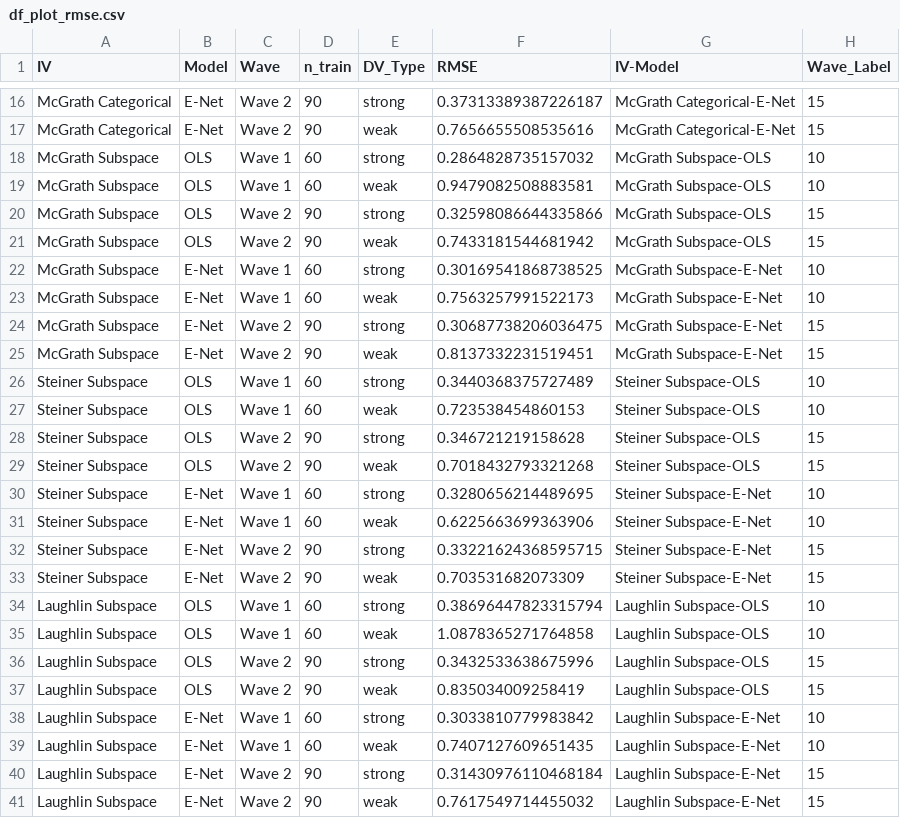
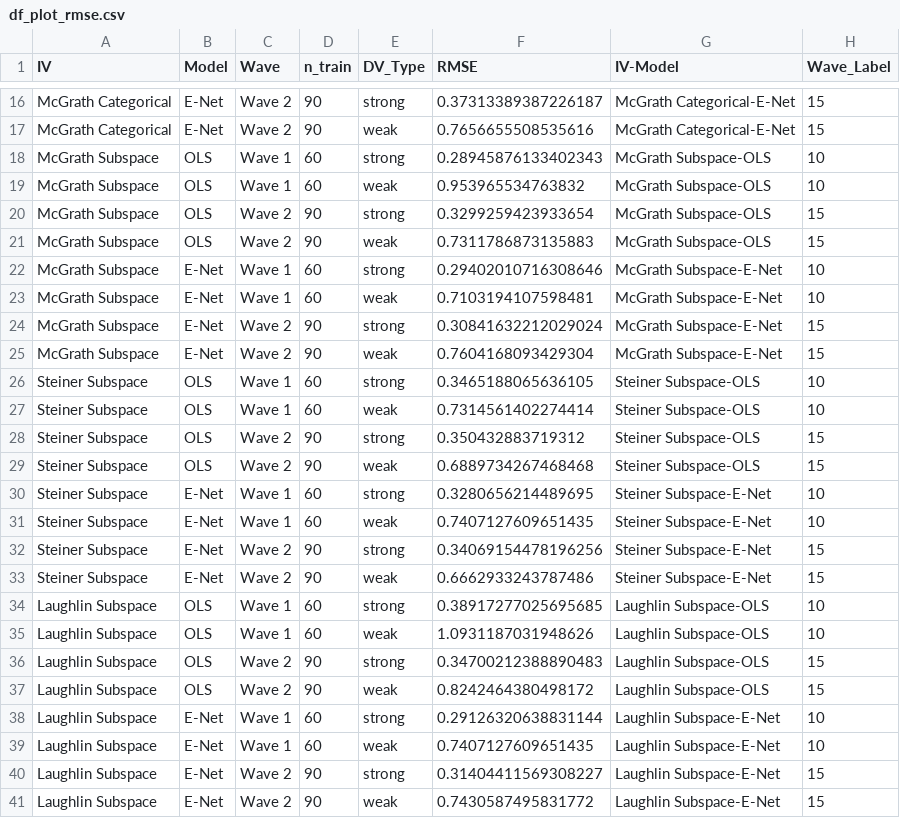
Before and after one commit to alicexcai/ontology-groupprediction, a CSV file: outputs/df_plot_rmse.csv, drawn as a sheet; only a part is shown, gaps mark what is left out.

Commit message:
rerun some models and add robustness check

```diff
--- a/outputs/df_plot_rmse.csv
+++ b/outputs/df_plot_rmse.csv
@@ -17,25 +17,25 @@ McGrath Categorical,E-Net,Wave 2,90,strong,0.37313389387226187,McGrath Categoric
 McGrath Categorical,E-Net,Wave 2,90,weak,0.7656655508535616,McGrath Categorical-E-Net,15
-McGrath Subspace,OLS,Wave 1,60,strong,0.2864828735157032,McGrath Subspace-OLS,10
-McGrath Subspace,OLS,Wave 1,60,weak,0.9479082508883581,McGrath Subspace-OLS,10
-McGrath Subspace,OLS,Wave 2,90,strong,0.32598086644335866,McGrath Subspace-OLS,15
-McGrath Subspace,OLS,Wave 2,90,weak,0.7433181544681942,McGrath Subspace-OLS,15
-McGrath Subspace,E-Net,Wave 1,60,strong,0.30169541868738525,McGrath Subspace-E-Net,10
-McGrath Subspace,E-Net,Wave 1,60,weak,0.7563257991522173,McGrath Subspace-E-Net,10
-McGrath Subspace,E-Net,Wave 2,90,strong,0.30687738206036475,McGrath Subspace-E-Net,15
-McGrath Subspace,E-Net,Wave 2,90,weak,0.8137332231519451,McGrath Subspace-E-Net,15
-Steiner Subspace,OLS,Wave 1,60,strong,0.3440368375727489,Steiner Subspace-OLS,10
-Steiner Subspace,OLS,Wave 1,60,weak,0.723538454860153,Steiner Subspace-OLS,10
-Steiner Subspace,OLS,Wave 2,90,strong,0.346721219158628,Steiner Subspace-OLS,15
-Steiner Subspace,OLS,Wave 2,90,weak,0.7018432793321268,Steiner Subspace-OLS,15
+McGrath Subspace,OLS,Wave 1,60,strong,0.28945876133402343,McGrath Subspace-OLS,10
+McGrath Subspace,OLS,Wave 1,60,weak,0.953965534763832,McGrath Subspace-OLS,10
+McGrath Subspace,OLS,Wave 2,90,strong,0.3299259423933654,McGrath Subspace-OLS,15
+McGrath Subspace,OLS,Wave 2,90,weak,0.7311786873135883,McGrath Subspace-OLS,15
+McGrath Subspace,E-Net,Wave 1,60,strong,0.29402010716308646,McGrath Subspace-E-Net,10
+McGrath Subspace,E-Net,Wave 1,60,weak,0.7103194107598481,McGrath Subspace-E-Net,10
+McGrath Subspace,E-Net,Wave 2,90,strong,0.30841632212029024,McGrath Subspace-E-Net,15
+McGrath Subspace,E-Net,Wave 2,90,weak,0.7604168093429304,McGrath Subspace-E-Net,15
+Steiner Subspace,OLS,Wave 1,60,strong,0.3465188065636105,Steiner Subspace-OLS,10
+Steiner Subspace,OLS,Wave 1,60,weak,0.7314561402274414,Steiner Subspace-OLS,10
+Steiner Subspace,OLS,Wave 2,90,strong,0.350432883719312,Steiner Subspace-OLS,15
+Steiner Subspace,OLS,Wave 2,90,weak,0.6889734267468468,Steiner Subspace-OLS,15
 Steiner Subspace,E-Net,Wave 1,60,strong,0.3280656214489695,Steiner Subspace-E-Net,10
-Steiner Subspace,E-Net,Wave 1,60,weak,0.6225663699363906,Steiner Subspace-E-Net,10
-Steiner Subspace,E-Net,Wave 2,90,strong,0.33221624368595715,Steiner Subspace-E-Net,15
-Steiner Subspace,E-Net,Wave 2,90,weak,0.703531682073309,Steiner Subspace-E-Net,15
-Laughlin Subspace,OLS,Wave 1,60,strong,0.38696447823315794,Laughlin Subspace-OLS,10
-Laughlin Subspace,OLS,Wave 1,60,weak,1.0878365271764858,Laughlin Subspace-OLS,10
-Laughlin Subspace,OLS,Wave 2,90,strong,0.3432533638675996,Laughlin Subspace-OLS,15
-Laughlin Subspace,OLS,Wave 2,90,weak,0.835034009258419,Laughlin Subspace-OLS,15
-Laughlin Subspace,E-Net,Wave 1,60,strong,0.3033810779983842,Laughlin Subspace-E-Net,10
+Steiner Subspace,E-Net,Wave 1,60,weak,0.7407127609651435,Steiner Subspace-E-Net,10
+Steiner Subspace,E-Net,Wave 2,90,strong,0.34069154478196256,Steiner Subspace-E-Net,15
+Steiner Subspace,E-Net,Wave 2,90,weak,0.6662933243787486,Steiner Subspace-E-Net,15
+Laughlin Subspace,OLS,Wave 1,60,strong,0.38917277025695685,Laughlin Subspace-OLS,10
+Laughlin Subspace,OLS,Wave 1,60,weak,1.0931187031948626,Laughlin Subspace-OLS,10
+Laughlin Subspace,OLS,Wave 2,90,strong,0.34700212388890483,Laughlin Subspace-OLS,15
+Laughlin Subspace,OLS,Wave 2,90,weak,0.8242464380498172,Laughlin Subspace-OLS,15
+Laughlin Subspace,E-Net,Wave 1,60,strong,0.29126320638831144,Laughlin Subspace-E-Net,10
 Laughlin Subspace,E-Net,Wave 1,60,weak,0.7407127609651435,Laughlin Subspace-E-Net,10
-Laughlin Subspace,E-Net,Wave 2,90,strong,0.31430976110468184,Laughlin Subspace-E-Net,15
-Laughlin Subspace,E-Net,Wave 2,90,weak,0.7617549714455032,Laughlin Subspace-E-Net,15
+Laughlin Subspace,E-Net,Wave 2,90,strong,0.31404411569308227,Laughlin Subspace-E-Net,15
+Laughlin Subspace,E-Net,Wave 2,90,weak,0.7430587495831772,Laughlin Subspace-E-Net,15
```
Also changed, not shown: 40 other files.
